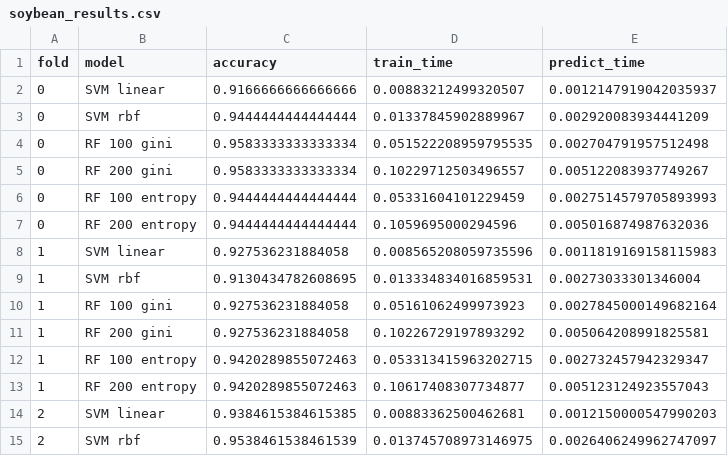
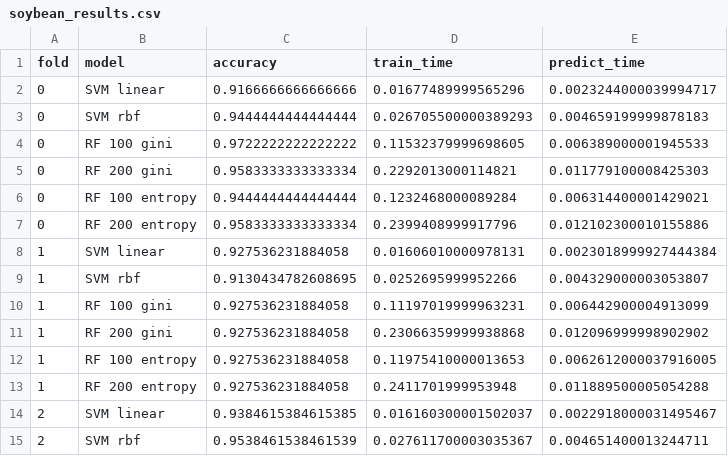
Before and after one commit to emrekoymen/IML-Lab-2026, a CSV file: Work2/results/soybean_results.csv, drawn as a sheet; only a part is shown; the diff covers the shown part only.

```diff
--- a/Work2/results/soybean_results.csv
+++ b/Work2/results/soybean_results.csv
@@ -1,15 +1,15 @@
 fold,model,accuracy,train_time,predict_time
-0,SVM linear,0.9166666666666666,0.00883212499320507,0.0012147919042035937
-0,SVM rbf,0.9444444444444444,0.01337845902889967,0.002920083934441209
-0,RF 100 gini,0.9583333333333334,0.051522208959795535,0.002704791957512498
-0,RF 200 gini,0.9583333333333334,0.10229712503496557,0.005122083937749267
-0,RF 100 entropy,0.9444444444444444,0.05331604101229459,0.0027514579705893993
-0,RF 200 entropy,0.9444444444444444,0.1059695000294596,0.005016874987632036
-1,SVM linear,0.927536231884058,0.008565208059735596,0.0011819169158115983
-1,SVM rbf,0.9130434782608695,0.013334834016859531,0.00273033301346004
-1,RF 100 gini,0.927536231884058,0.05161062499973923,0.0027845000149682164
-1,RF 200 gini,0.927536231884058,0.10226729197893292,0.005064208991825581
-1,RF 100 entropy,0.9420289855072463,0.053313415963202715,0.002732457942329347
-1,RF 200 entropy,0.9420289855072463,0.10617408307734877,0.005123124923557043
-2,SVM linear,0.9384615384615385,0.00883362500462681,0.0012150000547990203
-2,SVM rbf,0.9538461538461539,0.013745708973146975,0.0026406249962747097
+0,SVM linear,0.9166666666666666,0.01677489999565296,0.0023244000039994717
+0,SVM rbf,0.9444444444444444,0.026705500000389293,0.004659199999878183
+0,RF 100 gini,0.9722222222222222,0.11532379999698605,0.006389000001945533
+0,RF 200 gini,0.9583333333333334,0.2292013000114821,0.011779100008425303
+0,RF 100 entropy,0.9444444444444444,0.1232468000089284,0.006314400001429021
+0,RF 200 entropy,0.9583333333333334,0.2399408999917796,0.012102300010155886
+1,SVM linear,0.927536231884058,0.01606010000978131,0.0023018999927444384
+1,SVM rbf,0.9130434782608695,0.0252695999952266,0.004329000003053807
+1,RF 100 gini,0.927536231884058,0.11197019999963231,0.006442900004913099
+1,RF 200 gini,0.927536231884058,0.23066359999938868,0.012096999998902902
+1,RF 100 entropy,0.927536231884058,0.11975410000013653,0.0062612000037916005
+1,RF 200 entropy,0.927536231884058,0.2411701999953948,0.011889500005054288
+2,SVM linear,0.9384615384615385,0.016160300001502037,0.0022918000031495467
+2,SVM rbf,0.9538461538461539,0.027611700003035367,0.004651400013244711
```
Also changed, not shown: 99 edited cells elsewhere in this file, Work2/knn_experiments/soybean_fold_results.csv, Work2/knn_experiments/soybean_summary_results.csv, 40 other files.
